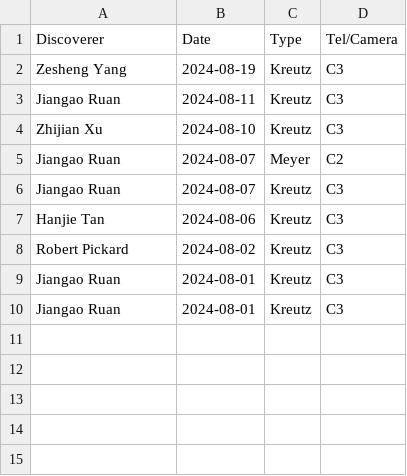
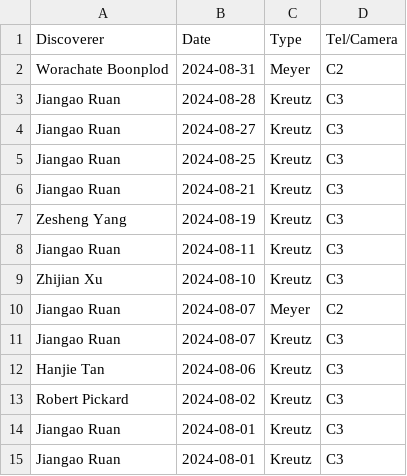
Before and after one commit to mbiesiad/nasa-comets, a CSV file: since-2016/2021/drafts/initial-confirmations/new-site/2024-8.csv, drawn as a sheet; the diff names each change by its address in the sheet, - before the commit and + after, or states it on an @@ line.

Commit message:
Update 2024-8.csv
Updates 2024-08-31

```diff
--- a/since-2016/2021/drafts/initial-confirmations/new-site/2024-8.csv
+++ b/since-2016/2021/drafts/initial-confirmations/new-site/2024-8.csv
+row 2: Worachate Boonplod | 2024-08-31 | Meyer | C2
+row 3: Jiangao Ruan | 2024-08-28 | Kreutz | C3
+row 4: Jiangao Ruan | 2024-08-27 | Kreutz | C3
+row 5: Jiangao Ruan | 2024-08-25 | Kreutz | C3
+row 6: Jiangao Ruan | 2024-08-21 | Kreutz | C3
```
